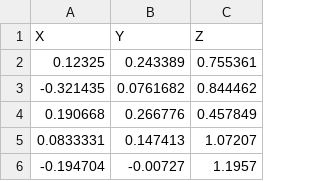
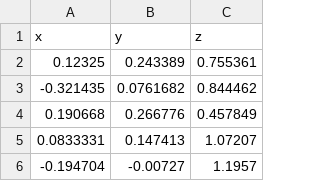
Before and after one commit to AbdulrazzakJaroukh/IIWA_work, a CSV file: iiwa-cartesian-coordinates-samples-without-tuning.csv, drawn as a sheet; only a part is shown; removed rows and columns are numbered as before the commit, all else as after; the diff names each change by its address in the sheet, - before the commit and + after, or states it on an @@ line.

Commit message:
Data: input/output

```diff
--- a/iiwa-cartesian-coordinates-samples-without-tuning.csv
+++ b/iiwa-cartesian-coordinates-samples-without-tuning.csv
-row 1: X | Y | Z
+row 1: x | y | z
```
